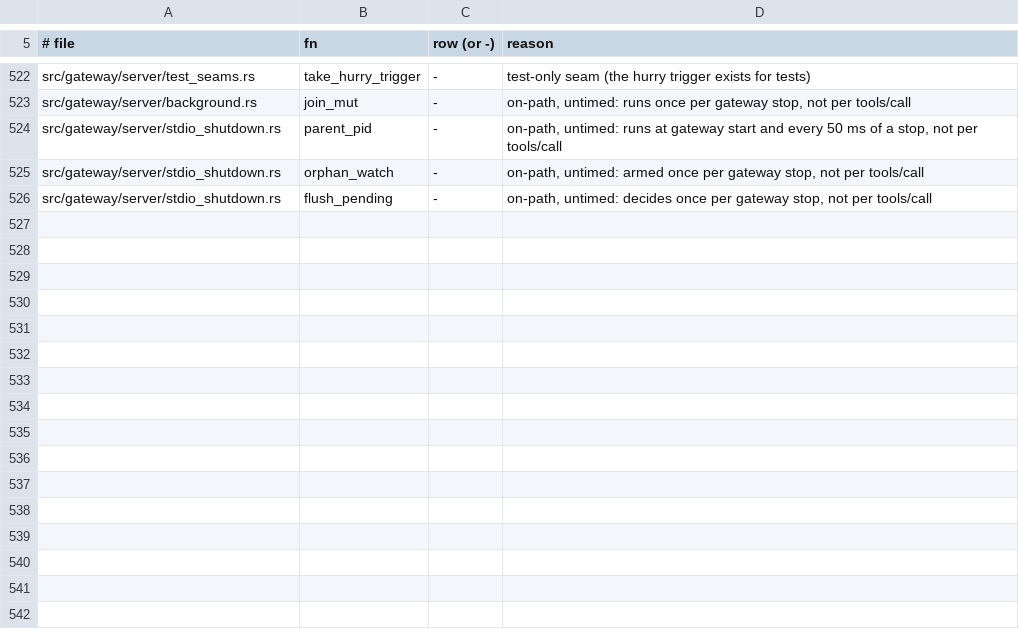
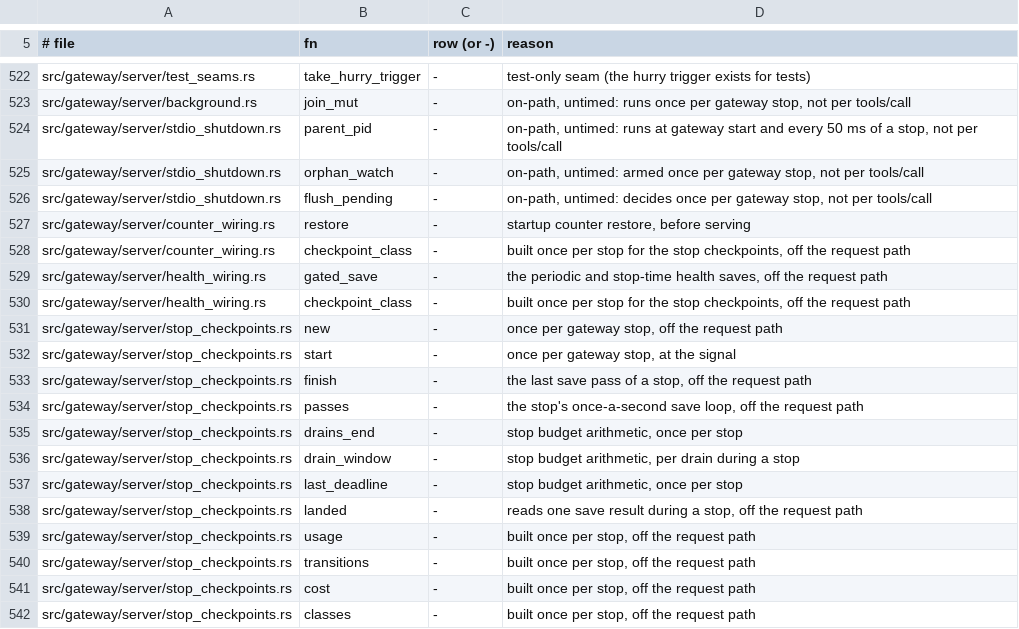
Before and after one commit to MikkoParkkola/mcp-gateway, a TSV file: docs/internal/perf/per_call_stages_stdio.tsv, drawn as a sheet; only a part is shown, gaps mark what is left out.

Commit message:
docs: inventory and per-call rows for the stop checkpoints

```diff
--- a/docs/internal/perf/per_call_stages_stdio.tsv
+++ b/docs/internal/perf/per_call_stages_stdio.tsv
@@ -526 +526,17 @@ src/gateway/server/stdio_shutdown.rs	orphan_watch	-	on-path, untimed: armed once
 src/gateway/server/stdio_shutdown.rs	flush_pending	-	on-path, untimed: decides once per gateway stop, not per tools/call
+src/gateway/server/counter_wiring.rs	restore	-	startup counter restore, before serving
+src/gateway/server/counter_wiring.rs	checkpoint_class	-	built once per stop for the stop checkpoints, off the request path
+src/gateway/server/health_wiring.rs	gated_save	-	the periodic and stop-time health saves, off the request path
+src/gateway/server/health_wiring.rs	checkpoint_class	-	built once per stop for the stop checkpoints, off the request path
+src/gateway/server/stop_checkpoints.rs	new	-	once per gateway stop, off the request path
+src/gateway/server/stop_checkpoints.rs	start	-	once per gateway stop, at the signal
+src/gateway/server/stop_checkpoints.rs	finish	-	the last save pass of a stop, off the request path
+src/gateway/server/stop_checkpoints.rs	passes	-	the stop's once-a-second save loop, off the request path
+src/gateway/server/stop_checkpoints.rs	drains_end	-	stop budget arithmetic, once per stop
+src/gateway/server/stop_checkpoints.rs	drain_window	-	stop budget arithmetic, per drain during a stop
+src/gateway/server/stop_checkpoints.rs	last_deadline	-	stop budget arithmetic, once per stop
+src/gateway/server/stop_checkpoints.rs	landed	-	reads one save result during a stop, off the request path
+src/gateway/server/stop_checkpoints.rs	usage	-	built once per stop, off the request path
+src/gateway/server/stop_checkpoints.rs	transitions	-	built once per stop, off the request path
+src/gateway/server/stop_checkpoints.rs	cost	-	built once per stop, off the request path
+src/gateway/server/stop_checkpoints.rs	classes	-	built once per stop, off the request path
```
Also changed, not shown: 1 other file.
